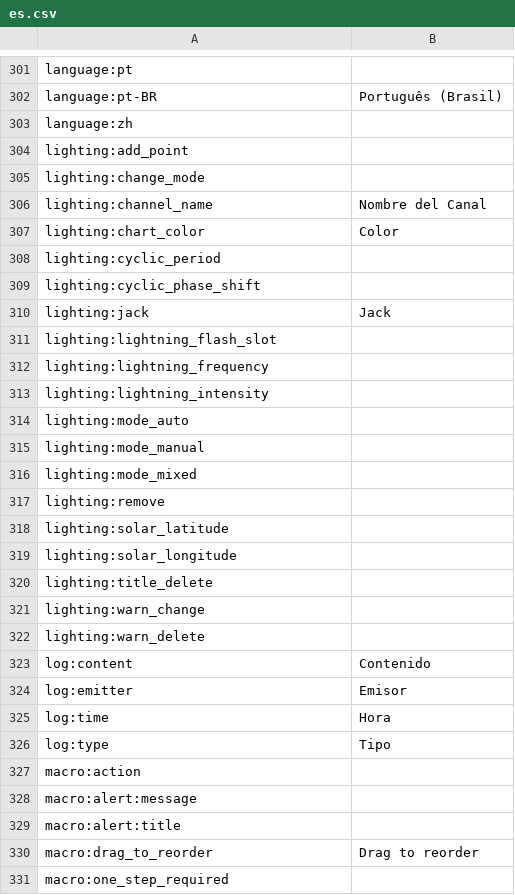
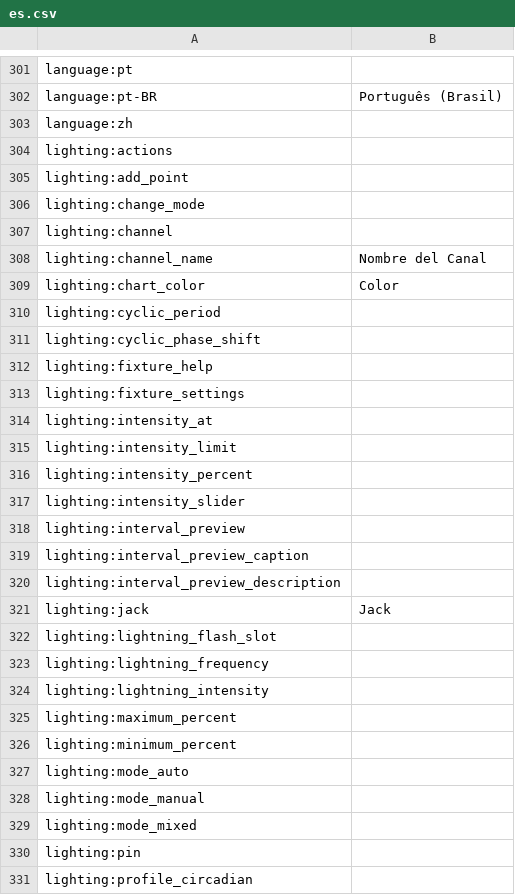
Before and after one commit to reef-pi/reef-pi, a CSV file: front-end/assets/translations/es.csv, drawn as a sheet; only a part is shown, gaps mark what is left out; the shorter side is filled out with more unchanged rows; the diff covers the shown part only; the diff names each change by its address in the sheet, - before the commit and + after, or states it on an @@ line.

```diff
--- a/front-end/assets/translations/es.csv
+++ b/front-end/assets/translations/es.csv
+row 304: lighting:actions
+row 307: lighting:channel
+row 312: lighting:fixture_help
+row 313: lighting:fixture_settings
+row 314: lighting:intensity_at
+row 315: lighting:intensity_limit
+row 316: lighting:intensity_percent
+row 317: lighting:intensity_slider
+row 318: lighting:interval_preview
+row 319: lighting:interval_preview_caption
+row 320: lighting:interval_preview_description
+row 325: lighting:maximum_percent
+row 326: lighting:minimum_percent
+row 330: lighting:pin
+row 331: lighting:profile_circadian
```
Also changed, not shown: 23 added rows elsewhere in this file, front-end/assets/translations/de.csv, front-end/assets/translations/en.csv, 26 other files.
